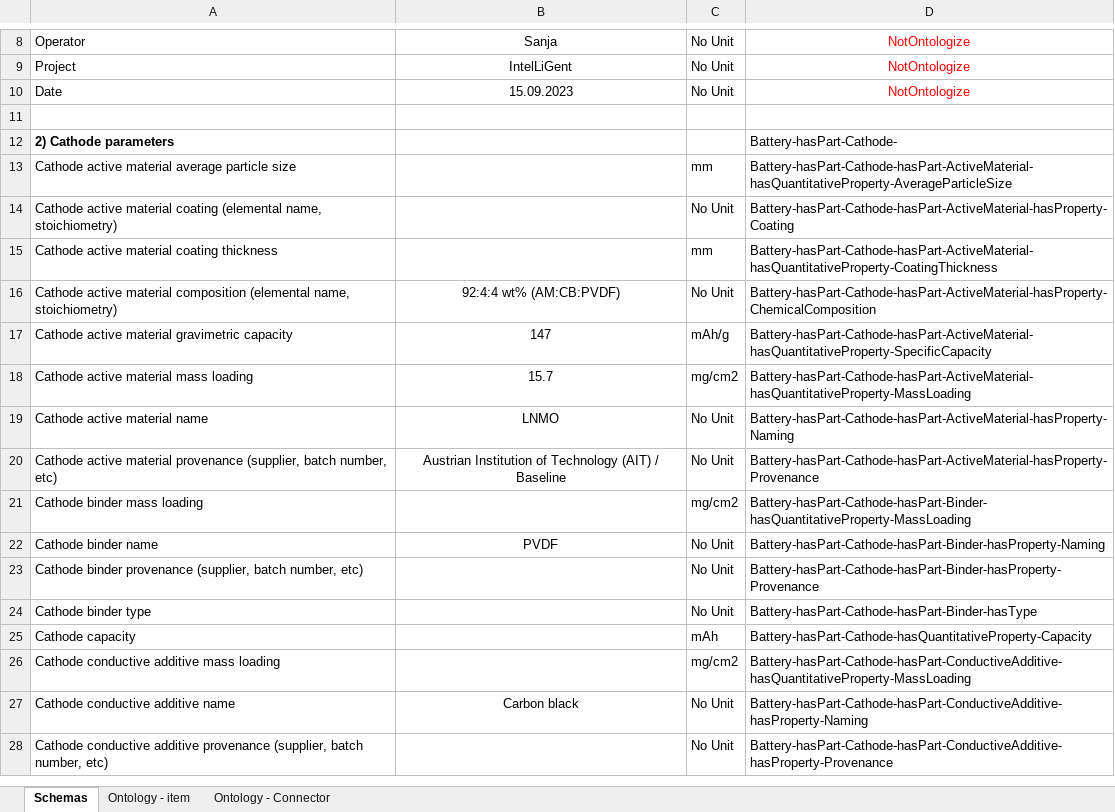
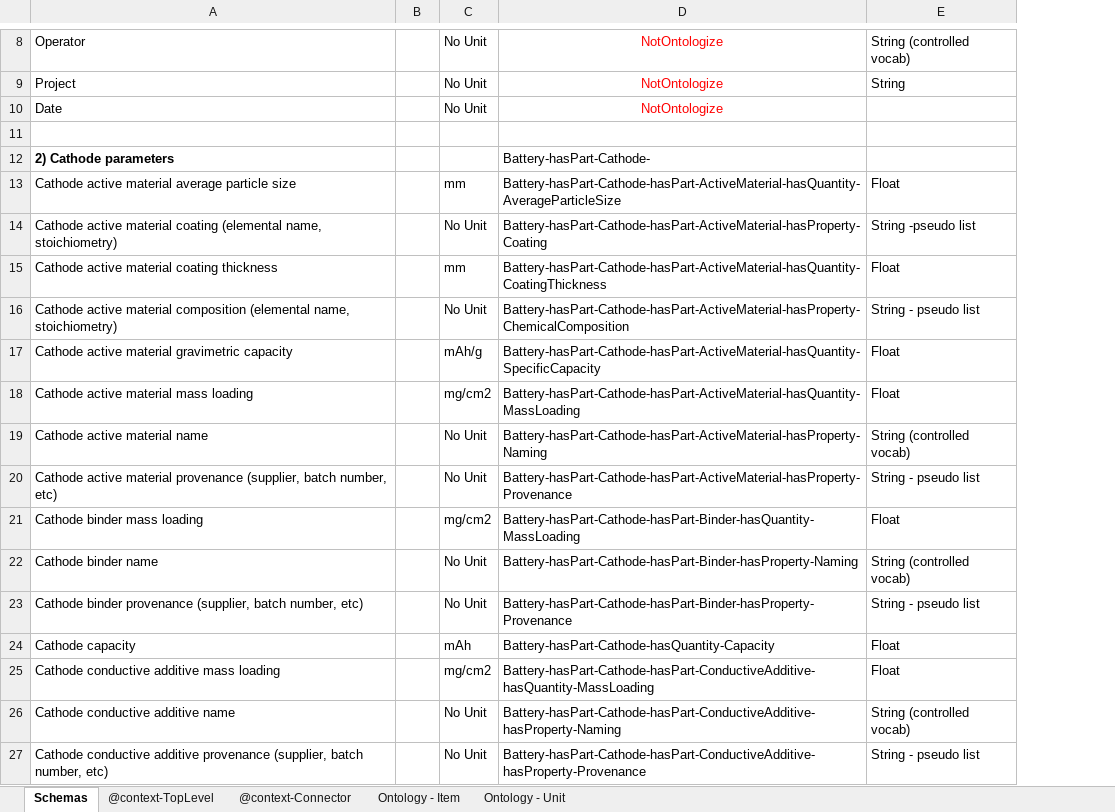
Before and after one commit to ord-premise/metadata-batteries, an Excel workbook: coin_cell_battery_schemas.xlsx, sheet Schemas, drawn as a sheet; only a part is shown, gaps mark what is left out; values as stored, in another font and other column widths than the file's, no borders; table styles not drawn; removed rows and columns are numbered as before the commit, all else as after; the diff covers the shown part only; the diff names each change by its address in the sheet, - before the commit and + after, or states it on an @@ line.

Commit message:
Update the new version of the converter and the schemas

```diff
--- a/coin_cell_battery_schemas.xlsx (sheet Schemas)
+++ b/coin_cell_battery_schemas.xlsx (sheet Schemas)
-sheet tab: Ontology - item
-sheet tab: Ontology - Connector
+sheet tab: @context-TopLevel
+sheet tab: @context-Connector
+sheet tab: Ontology - Item
+sheet tab: Ontology - Unit
-column B, rows 8-22: Sanja | IntelLiGent | 15.09.2023 |  |  |  |  |  | 92:4:4 wt% (AM:CB:PVDF) | 147 | 15.7 | LNMO | Austrian Institution of Technology (AIT) / Baseline |  | PVDF; row 27: Carbon black
+column B, empty
+column E, rows 8-27: String (controlled vocab) | String |  |  |  | Float | String -pseudo list | Float | String - pseudo list | Float | Float | String (controlled vocab) | String - pseudo list | Float | String (controlled vocab) | String - pseudo list | Float | Float | String (controlled vocab) | String - pseudo list
-D13: Battery-hasPart-Cathode-hasPart-ActiveMaterial-hasQuantitativeProperty-AverageParticleSize
+D13: Battery-hasPart-Cathode-hasPart-ActiveMaterial-hasQuantity-AverageParticleSize
-D15: Battery-hasPart-Cathode-hasPart-ActiveMaterial-hasQuantitativeProperty-CoatingThickness
+D15: Battery-hasPart-Cathode-hasPart-ActiveMaterial-hasQuantity-CoatingThickness
-D17: Battery-hasPart-Cathode-hasPart-ActiveMaterial-hasQuantitativeProperty-SpecificCapacity
+D17: Battery-hasPart-Cathode-hasPart-ActiveMaterial-hasQuantity-SpecificCapacity
-D18: Battery-hasPart-Cathode-hasPart-ActiveMaterial-hasQuantitativeProperty-MassLoading
+D18: Battery-hasPart-Cathode-hasPart-ActiveMaterial-hasQuantity-MassLoading
-D21: Battery-hasPart-Cathode-hasPart-Binder-hasQuantitativeProperty-MassLoading
+D21: Battery-hasPart-Cathode-hasPart-Binder-hasQuantity-MassLoading
-row 24: Cathode binder type |  | No Unit | Battery-hasPart-Cathode-hasPart-Binder-hasType
-D24: Battery-hasPart-Cathode-hasQuantitativeProperty-Capacity
+D24: Battery-hasPart-Cathode-hasQuantity-Capacity
-D25: Battery-hasPart-Cathode-hasPart-ConductiveAdditive-hasQuantitativeProperty-MassLoading
+D25: Battery-hasPart-Cathode-hasPart-ConductiveAdditive-hasQuantity-MassLoading
```
Also changed, not shown: 11 removed rows and 33 edited cells elsewhere in this sheet, formulas that keep their value, 1 other file.
